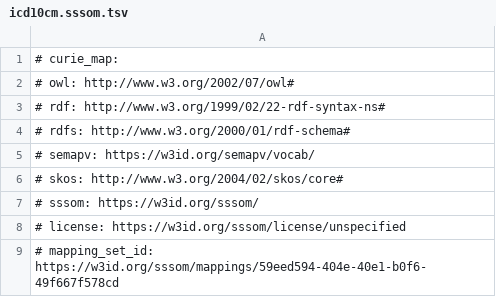
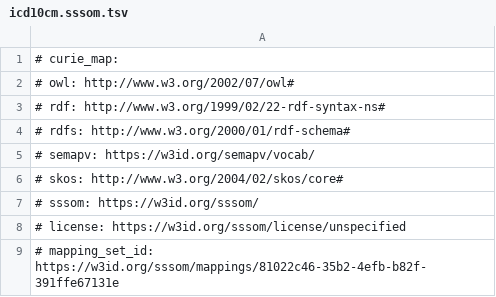
Before and after one commit to monarch-initiative/mondo-ingest, a TSV file: src/mappings/icd10cm.sssom.tsv, drawn as a sheet.

Commit message:
Ran `make mappings -B`

```diff
--- a/src/mappings/icd10cm.sssom.tsv
+++ b/src/mappings/icd10cm.sssom.tsv
@@ -8,2 +8,2 @@
 # license: https://w3id.org/sssom/license/unspecified
-# mapping_set_id: https://w3id.org/sssom/mappings/59eed594-404e-40e1-b0f6-49f667f578cd
+# mapping_set_id: https://w3id.org/sssom/mappings/81022c46-35b2-4efb-b82f-391ffe67131e
```
Also changed, not shown: src/mappings/icd10who.sssom.tsv, src/mappings/ncit.sssom.tsv, 5 other files.
